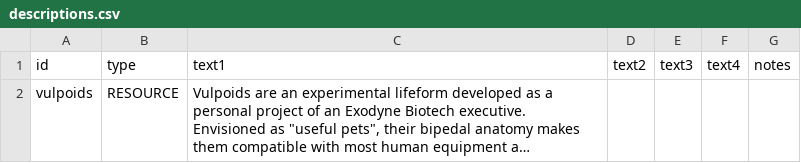
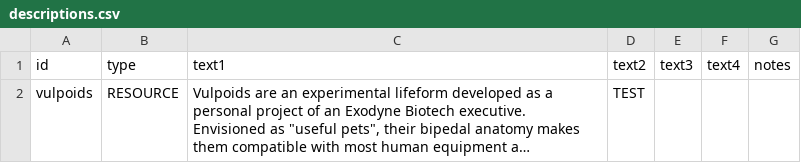
Before and after one commit to confer0/vulpoids, a CSV file: data/strings/descriptions.csv, drawn as a sheet; long unchanged cells end in …; the diff names each change by its address in the sheet, - before the commit and + after, or states it on an @@ line.

```diff
--- a/data/strings/descriptions.csv
+++ b/data/strings/descriptions.csv
-D2: (empty)
+D2: TEST
```
Also changed, not shown: data/campaign/commodities.csv, data/campaign/special_items.csv, 27 other files.
